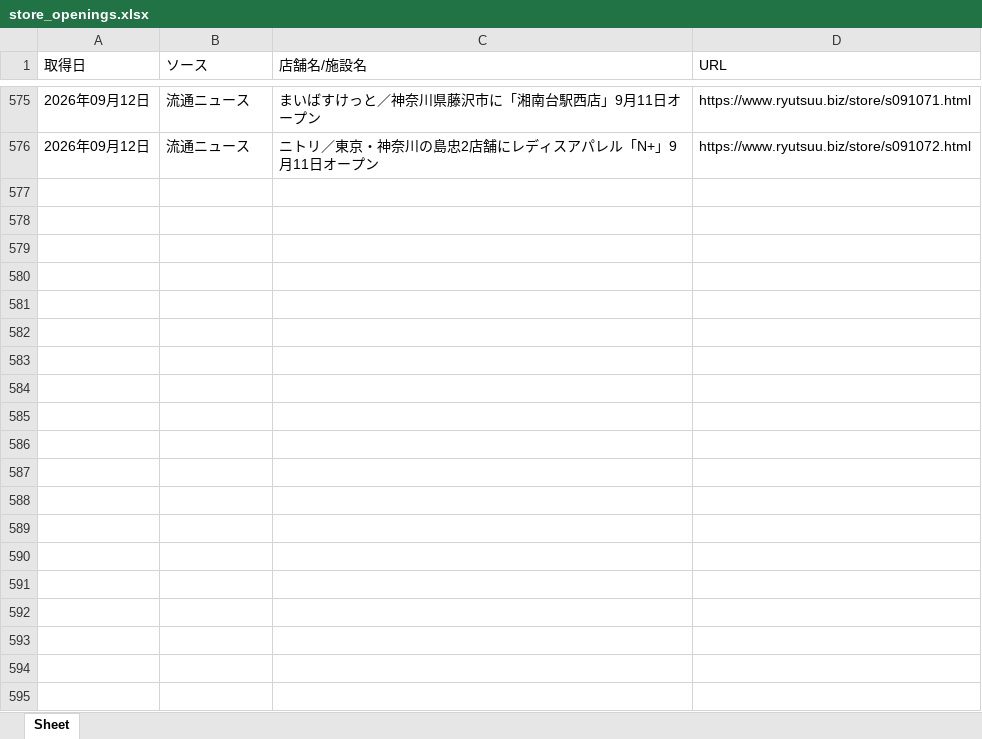
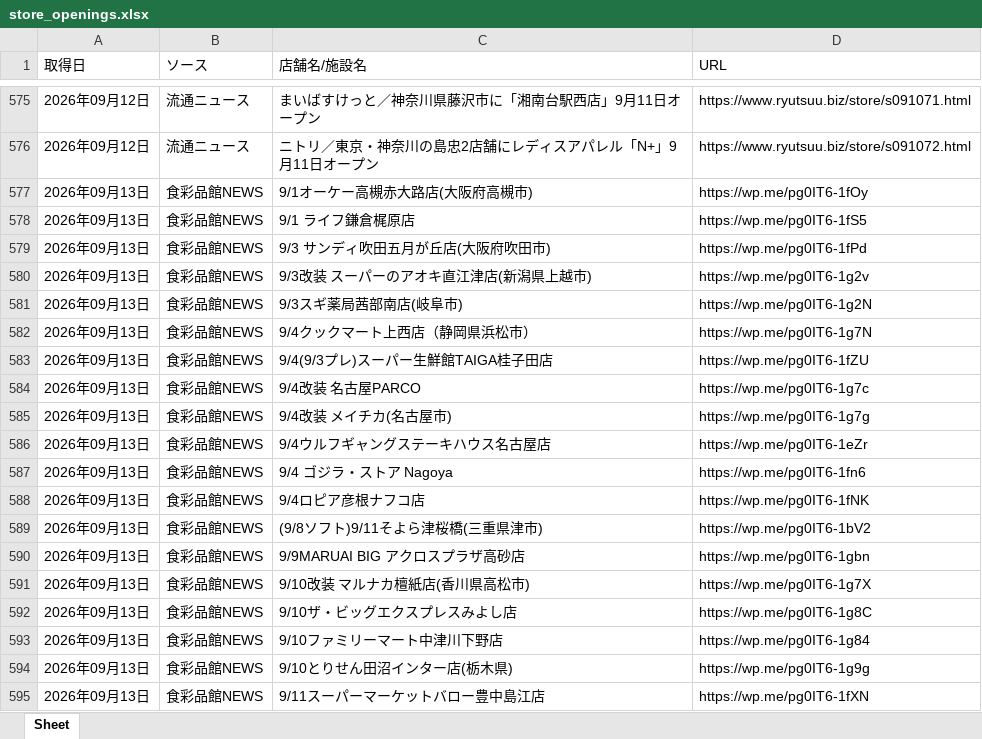
Before and after one commit to yujichan1-hub/newshop_collector, an Excel workbook: data/store_openings.xlsx, sheet Sheet, drawn as a sheet; only a part is shown, gaps mark what is left out; values as stored, in another font and other column widths than the file's, no borders; the diff covers the shown part only; the diff names each change by its address in the sheet, - before the commit and + after, or states it on an @@ line.

```diff
--- a/data/store_openings.xlsx (sheet Sheet)
+++ b/data/store_openings.xlsx (sheet Sheet)
+row 577: 2026年09月13日 | 食彩品館NEWS | 9/1オーケー高槻赤大路店(大阪府高槻市) | https://wp.me/pg0IT6-1fOy
+row 578: 2026年09月13日 | 食彩品館NEWS | 9/1 ライフ鎌倉梶原店 | https://wp.me/pg0IT6-1fS5
+row 579: 2026年09月13日 | 食彩品館NEWS | 9/3 サンディ吹田五月が丘店(大阪府吹田市) | https://wp.me/pg0IT6-1fPd
+row 580: 2026年09月13日 | 食彩品館NEWS | 9/3改装 スーパーのアオキ直江津店(新潟県上越市) | https://wp.me/pg0IT6-1g2v
+row 581: 2026年09月13日 | 食彩品館NEWS | 9/3スギ薬局茜部南店(岐阜市) | https://wp.me/pg0IT6-1g2N
+row 582: 2026年09月13日 | 食彩品館NEWS | 9/4クックマート上西店（静岡県浜松市） | https://wp.me/pg0IT6-1g7N
+row 583: 2026年09月13日 | 食彩品館NEWS | 9/4(9/3プレ)スーパー生鮮館TAIGA桂子田店 | https://wp.me/pg0IT6-1fZU
+row 584: 2026年09月13日 | 食彩品館NEWS | 9/4改装 名古屋PARCO | https://wp.me/pg0IT6-1g7c
+row 585: 2026年09月13日 | 食彩品館NEWS | 9/4改装 メイチカ(名古屋市) | https://wp.me/pg0IT6-1g7g
+row 586: 2026年09月13日 | 食彩品館NEWS | 9/4ウルフギャングステーキハウス名古屋店 | https://wp.me/pg0IT6-1eZr
+row 587: 2026年09月13日 | 食彩品館NEWS | 9/4 ゴジラ・ストア Nagoya | https://wp.me/pg0IT6-1fn6
+row 588: 2026年09月13日 | 食彩品館NEWS | 9/4ロピア彦根ナフコ店 | https://wp.me/pg0IT6-1fNK
+row 589: 2026年09月13日 | 食彩品館NEWS | (9/8ソフト)9/11そよら津桜橋(三重県津市) | https://wp.me/pg0IT6-1bV2
+row 590: 2026年09月13日 | 食彩品館NEWS | 9/9MARUAI BIG アクロスプラザ高砂店 | https://wp.me/pg0IT6-1gbn
+row 591: 2026年09月13日 | 食彩品館NEWS | 9/10改装 マルナカ檀紙店(香川県高松市) | https://wp.me/pg0IT6-1g7X
+row 592: 2026年09月13日 | 食彩品館NEWS | 9/10ザ・ビッグエクスプレスみよし店 | https://wp.me/pg0IT6-1g8C
+row 593: 2026年09月13日 | 食彩品館NEWS | 9/10ファミリーマート中津川下野店 | https://wp.me/pg0IT6-1g84
+row 594: 2026年09月13日 | 食彩品館NEWS | 9/10とりせん田沼インター店(栃木県) | https://wp.me/pg0IT6-1g9g
+row 595: 2026年09月13日 | 食彩品館NEWS | 9/11スーパーマーケットバロー豊中島江店 | https://wp.me/pg0IT6-1fXN
```
Also changed, not shown: 70 added rows elsewhere in this sheet, 1 other file.
